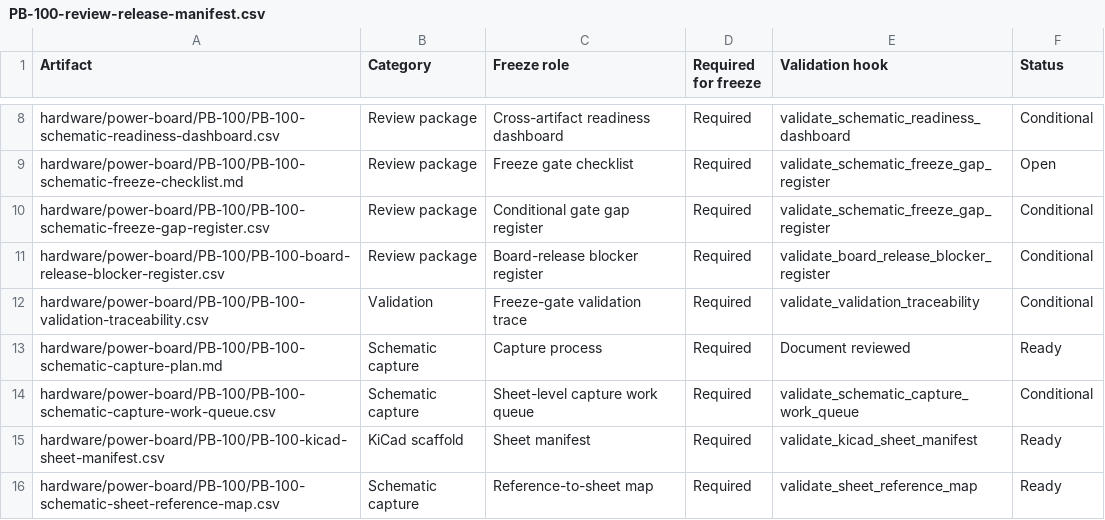
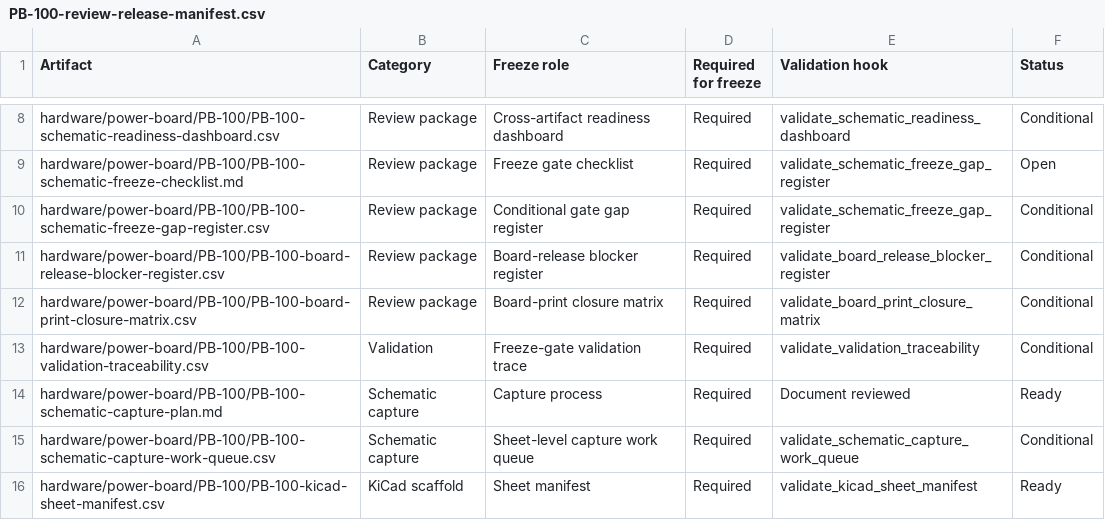
Before and after one commit to avlyubimov/svc-platform, a CSV file: hardware/power-board/PB-100/PB-100-review-release-manifest.csv, drawn as a sheet; only a part is shown, gaps mark what is left out; the shorter side is filled out with more unchanged rows; the diff names each change by its address in the sheet, - before the commit and + after, or states it on an @@ line.

```diff
--- a/hardware/power-board/PB-100/PB-100-review-release-manifest.csv
+++ b/hardware/power-board/PB-100/PB-100-review-release-manifest.csv
+row 12: hardware/power-board/PB-100/PB-100-board-print-closure-matrix.csv | Review package | Board-print closure matrix | Required | validate_board_print_closure_matrix | Conditional
```
Also changed, not shown: hardware/power-board/PB-100/PB-100-schematic-readiness-dashboard.csv, 7 other files.
